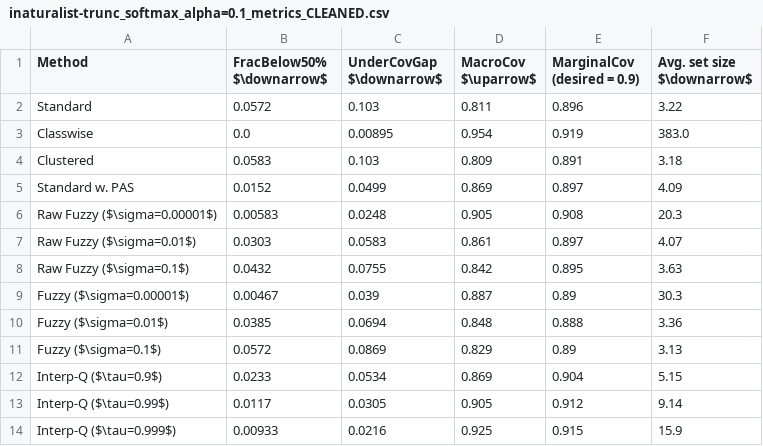
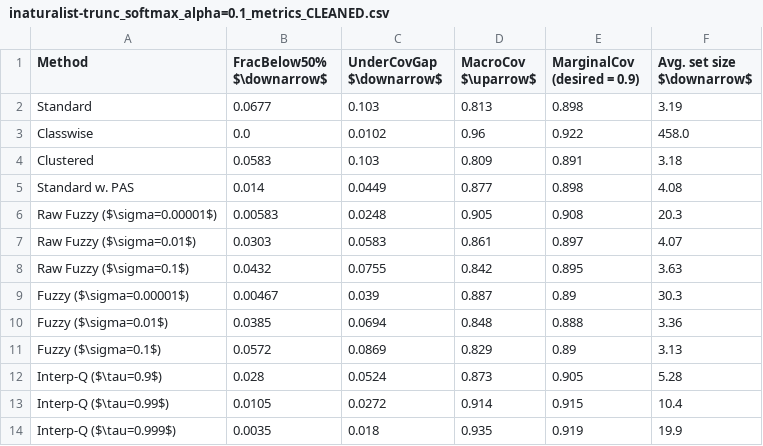
Before and after one commit to tiffanyding/long-tail-conformal, a CSV file: figs/inaturalist-trunc/inaturalist-trunc_softmax_alpha=0.1_metrics_CLEANED.csv, drawn as a sheet.

```diff
--- a/figs/inaturalist-trunc/inaturalist-trunc_softmax_alpha=0.1_metrics_CLEANED.csv
+++ b/figs/inaturalist-trunc/inaturalist-trunc_softmax_alpha=0.1_metrics_CLEANED.csv
@@ -1,6 +1,6 @@
 Method,FracBelow50% $\downarrow$,UnderCovGap $\downarrow$,MacroCov $\uparrow$,MarginalCov (desired = 0.9),Avg. set size $\downarrow$
-Standard,0.0572,0.103,0.811,0.896,3.22
-Classwise,0.0,0.00895,0.954,0.919,383.0
+Standard,0.0677,0.103,0.813,0.898,3.19
+Classwise,0.0,0.0102,0.96,0.922,458.0
 Clustered,0.0583,0.103,0.809,0.891,3.18
-Standard w. PAS,0.0152,0.0499,0.869,0.897,4.09
+Standard w. PAS,0.014,0.0449,0.877,0.898,4.08
 Raw Fuzzy ($\sigma=0.00001$),0.00583,0.0248,0.905,0.908,20.3
@@ -11,4 +11,4 @@ Fuzzy ($\sigma=0.01$),0.0385,0.0694,0.848,0.888,3.36
 Fuzzy ($\sigma=0.1$),0.0572,0.0869,0.829,0.89,3.13
-Interp-Q ($\tau=0.9$),0.0233,0.0534,0.869,0.904,5.15
-Interp-Q ($\tau=0.99$),0.0117,0.0305,0.905,0.912,9.14
-Interp-Q ($\tau=0.999$),0.00933,0.0216,0.925,0.915,15.9
+Interp-Q ($\tau=0.9$),0.028,0.0524,0.873,0.905,5.28
+Interp-Q ($\tau=0.99$),0.0105,0.0272,0.914,0.915,10.4
+Interp-Q ($\tau=0.999$),0.0035,0.018,0.935,0.919,19.9
```
Also changed, not shown: figs/inaturalist-trunc/inaturalist-trunc_softmax_metrics.csv, figs/inaturalist/inaturalist_softmax_alpha=0.1_metrics_CLEANED.csv, 45 other files.
